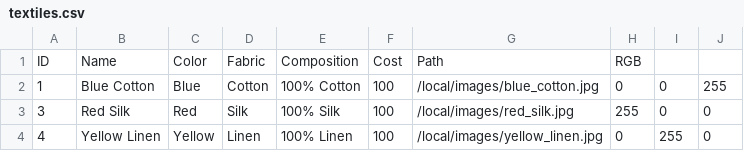
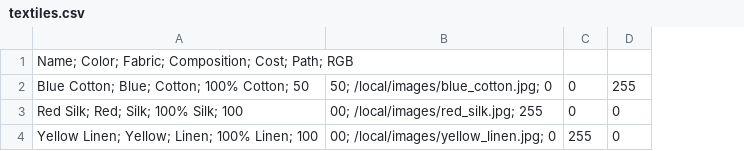
Before and after one commit to Griffenholm/ICE, a CSV file: data/textiles.csv, drawn as a sheet; removed rows and columns are numbered as before the commit, all else as after; the diff names each change by its address in the sheet, - before the commit and + after, or states it on an @@ line.

Commit message:
textiles.csv + FileIO

```diff
--- a/data/textiles.csv
+++ b/data/textiles.csv
-column A, rows 1-4: ID | 1 | 3 | 4
-column B, rows 1-4: Name | Blue Cotton | Red Silk | Yellow Linen
-column C, rows 1-4: Color | Blue | Red | Yellow
-column D, rows 1-4: Fabric | Cotton | Silk | Linen
-column E, rows 1-4: Composition | 100% Cotton | 100% Silk | 100% Linen
-column F, rows 1-4: Cost | 100 | 100 | 100
-column G, rows 1-4: Path | /local/images/blue_cotton.jpg | /local/images/red_silk.jpg | /local/images/yellow_linen.jpg
-column H, rows 1-4: RGB | 0 | 255 | 0
+column A, rows 1-4: Name; Color; Fabric; Composition; Cost; Path; RGB | Blue Cotton; Blue; Cotton; 100% Cotton; 50 | Red Silk; Red; Silk; 100% Silk; 100 | Yellow Linen; Yellow; Linen; 100% Linen; 100
+column B, rows 2-4: 50; /local/images/blue_cotton.jpg; 0 | 00; /local/images/red_silk.jpg; 255 | 00; /local/images/yellow_linen.jpg; 0
```
Also changed, not shown: 6 other files.
